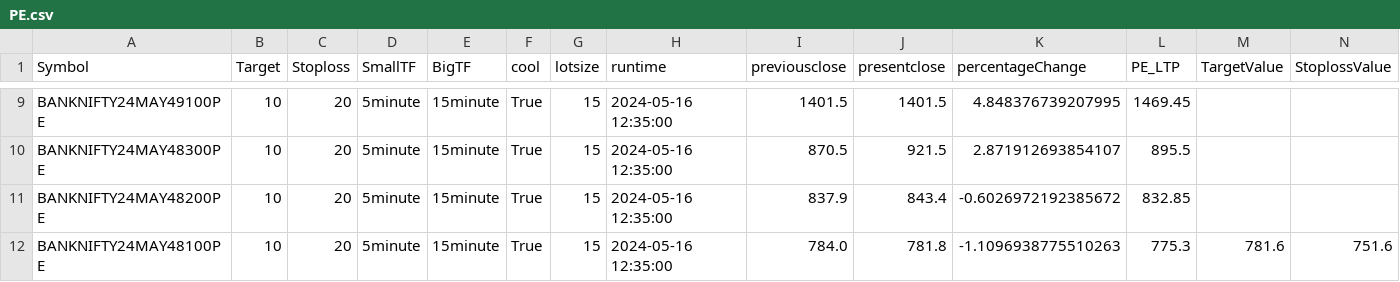
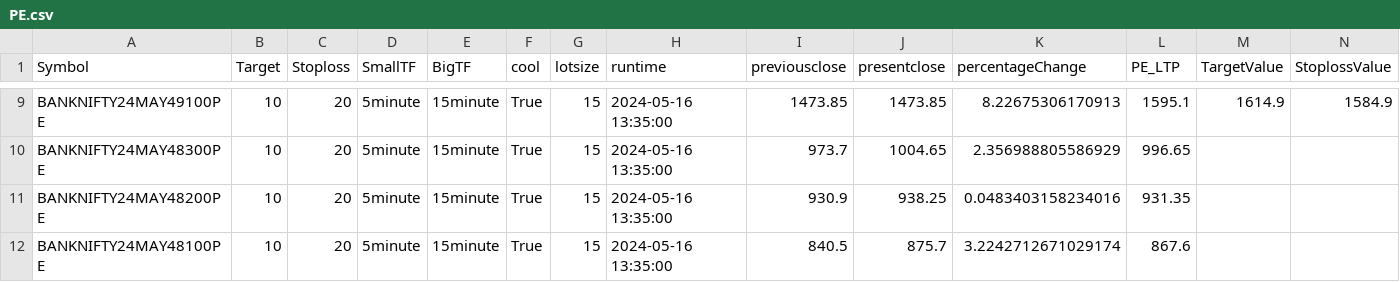
Before and after one commit to PulkitChadha125/ElanGainerandLosserOptionScanner, a CSV file: PE.csv, drawn as a sheet; only a part is shown, gaps mark what is left out; the diff covers the shown part only; the diff names each change by its address in the sheet, - before the commit and + after, or states it on an @@ line.

```diff
--- a/PE.csv
+++ b/PE.csv
-H9:H12 (runtime): 2024-05-16 12:35:00
+H9:H12 (runtime): 2024-05-16 13:35:00
-I9 (previousclose): 1401.5
+I9 (previousclose): 1473.85
-J9 (presentclose): 1401.5
+J9 (presentclose): 1473.85
-K9 (percentageChange): 4.848376739207995
+K9 (percentageChange): 8.22675306170913
-L9 (PE_LTP): 1469.45
+L9 (PE_LTP): 1595.1
-M9 (TargetValue): (empty)
+M9 (TargetValue): 1614.9
-N9 (StoplossValue): (empty)
+N9 (StoplossValue): 1584.9
-I10 (previousclose): 870.5
+I10 (previousclose): 973.7
-J10 (presentclose): 921.5
+J10 (presentclose): 1004.65
-K10 (percentageChange): 2.871912693854107
+K10 (percentageChange): 2.356988805586929
-L10 (PE_LTP): 895.5
+L10 (PE_LTP): 996.65
-I11 (previousclose): 837.9
+I11 (previousclose): 930.9
-J11 (presentclose): 843.4
+J11 (presentclose): 938.25
-K11 (percentageChange): -0.6026972192385672
+K11 (percentageChange): 0.0483403158234016
-L11 (PE_LTP): 832.85
+L11 (PE_LTP): 931.35
-I12 (previousclose): 784.0
+I12 (previousclose): 840.5
-J12 (presentclose): 781.8
+J12 (presentclose): 875.7
-K12 (percentageChange): -1.1096938775510263
+K12 (percentageChange): 3.2242712671029174
-L12 (PE_LTP): 775.3
+L12 (PE_LTP): 867.6
-M12 (TargetValue): 781.6
+M12 (TargetValue): (empty)
-N12 (StoplossValue): 751.6
+N12 (StoplossValue): (empty)
```
Also changed, not shown: 37 edited cells elsewhere in this file, CE.csv, 6 other files.
